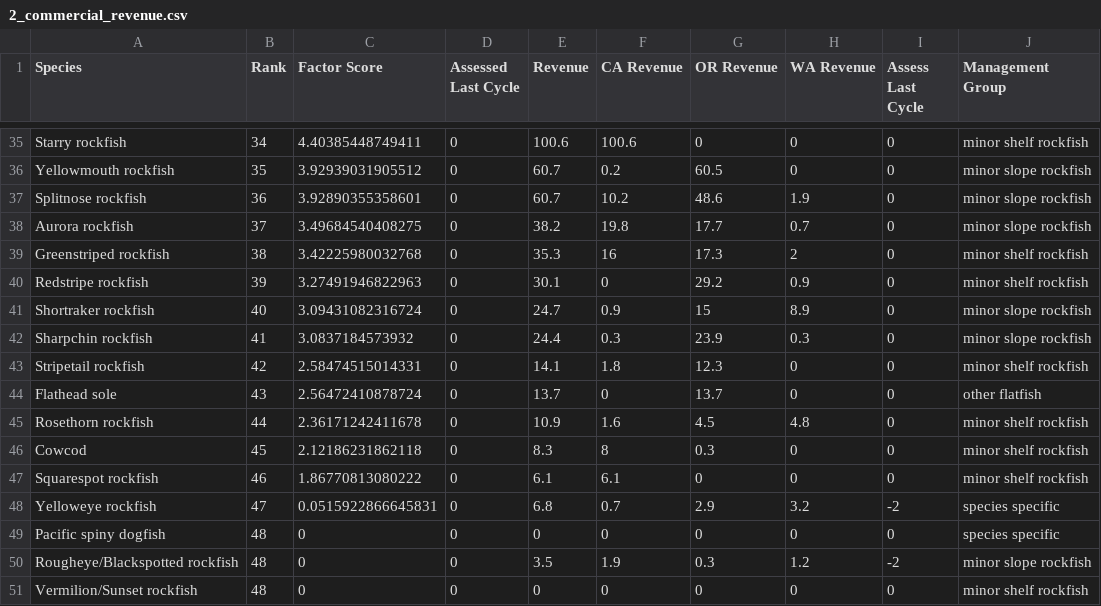
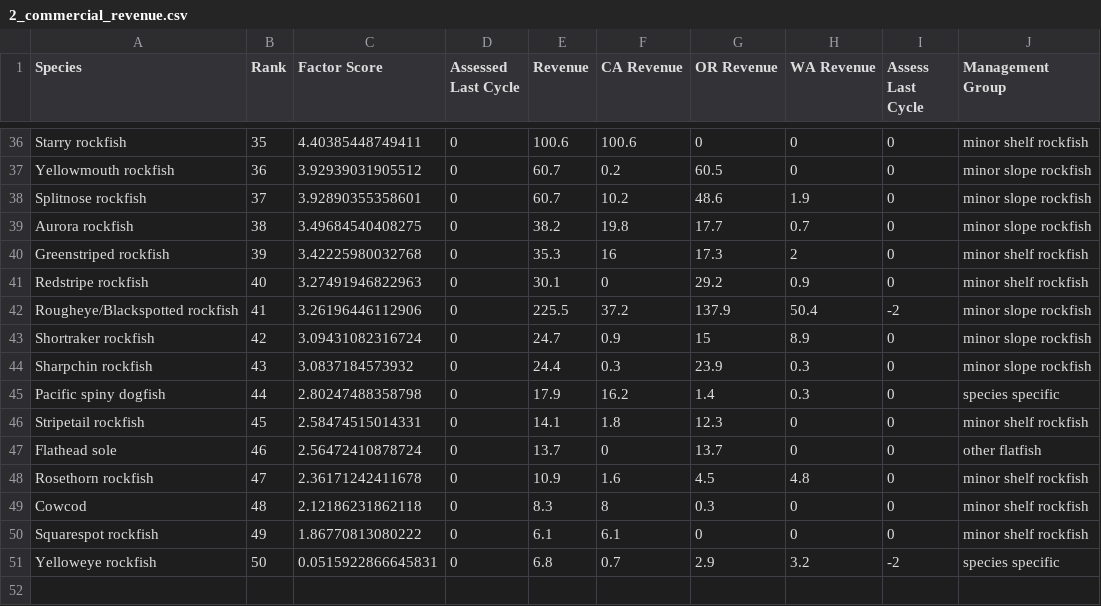
Before and after one commit to chantelwetzel-noaa/wcsap, a CSV file: data-processed/2_commercial_revenue.csv, drawn as a sheet; only a part is shown, gaps mark what is left out; the diff covers the shown part only.

```diff
--- a/data-processed/2_commercial_revenue.csv
+++ b/data-processed/2_commercial_revenue.csv
@@ -35,17 +36,16 @@
-"Starry rockfish",34,4.40385448749411,0,100.6,100.6,0,0,0,"minor shelf rockfish"
-"Yellowmouth rockfish",35,3.92939031905512,0,60.7,0.2,60.5,0,0,"minor slope rockfish"
-"Splitnose rockfish",36,3.92890355358601,0,60.7,10.2,48.6,1.9,0,"minor slope rockfish"
-"Aurora rockfish",37,3.49684540408275,0,38.2,19.8,17.7,0.7,0,"minor slope rockfish"
-"Greenstriped rockfish",38,3.42225980032768,0,35.3,16,17.3,2,0,"minor shelf rockfish"
-"Redstripe rockfish",39,3.27491946822963,0,30.1,0,29.2,0.9,0,"minor shelf rockfish"
-"Shortraker rockfish",40,3.09431082316724,0,24.7,0.9,15,8.9,0,"minor slope rockfish"
-"Sharpchin rockfish",41,3.0837184573932,0,24.4,0.3,23.9,0.3,0,"minor slope rockfish"
-"Stripetail rockfish",42,2.58474515014331,0,14.1,1.8,12.3,0,0,"minor shelf rockfish"
-"Flathead sole",43,2.56472410878724,0,13.7,0,13.7,0,0,"other flatfish"
-"Rosethorn rockfish",44,2.36171242411678,0,10.9,1.6,4.5,4.8,0,"minor shelf rockfish"
-"Cowcod",45,2.12186231862118,0,8.3,8,0.3,0,0,"minor shelf rockfish"
-"Squarespot rockfish",46,1.86770813080222,0,6.1,6.1,0,0,0,"minor shelf rockfish"
-"Yelloweye rockfish",47,0.0515922866645831,0,6.8,0.7,2.9,3.2,-2,"species specific"
-"Pacific spiny dogfish",48,0,0,0,0,0,0,0,"species specific"
-"Rougheye/Blackspotted rockfish",48,0,0,3.5,1.9,0.3,1.2,-2,"minor slope rockfish"
-"Vermilion/Sunset rockfish",48,0,0,0,0,0,0,0,"minor shelf rockfish"
+"Starry rockfish",35,4.40385448749411,0,100.6,100.6,0,0,0,"minor shelf rockfish"
+"Yellowmouth rockfish",36,3.92939031905512,0,60.7,0.2,60.5,0,0,"minor slope rockfish"
+"Splitnose rockfish",37,3.92890355358601,0,60.7,10.2,48.6,1.9,0,"minor slope rockfish"
+"Aurora rockfish",38,3.49684540408275,0,38.2,19.8,17.7,0.7,0,"minor slope rockfish"
+"Greenstriped rockfish",39,3.42225980032768,0,35.3,16,17.3,2,0,"minor shelf rockfish"
+"Redstripe rockfish",40,3.27491946822963,0,30.1,0,29.2,0.9,0,"minor shelf rockfish"
+"Rougheye/Blackspotted rockfish",41,3.26196446112906,0,225.5,37.2,137.9,50.4,-2,"minor slope rockfish"
+"Shortraker rockfish",42,3.09431082316724,0,24.7,0.9,15,8.9,0,"minor slope rockfish"
+"Sharpchin rockfish",43,3.0837184573932,0,24.4,0.3,23.9,0.3,0,"minor slope rockfish"
+"Pacific spiny dogfish",44,2.80247488358798,0,17.9,16.2,1.4,0.3,0,"species specific"
+"Stripetail rockfish",45,2.58474515014331,0,14.1,1.8,12.3,0,0,"minor shelf rockfish"
+"Flathead sole",46,2.56472410878724,0,13.7,0,13.7,0,0,"other flatfish"
+"Rosethorn rockfish",47,2.36171242411678,0,10.9,1.6,4.5,4.8,0,"minor shelf rockfish"
+"Cowcod",48,2.12186231862118,0,8.3,8,0.3,0,0,"minor shelf rockfish"
+"Squarespot rockfish",49,1.86770813080222,0,6.1,6.1,0,0,0,"minor shelf rockfish"
+"Yelloweye rockfish",50,0.0515922866645831,0,6.8,0.7,2.9,3.2,-2,"species specific"
```
Also changed, not shown: 3 added rows, 2 removed rows and 24 edited cells elsewhere in this file, data-processed/4_recreational_importance.csv, data-processed/5_ecosystem.csv, 12 other files.
